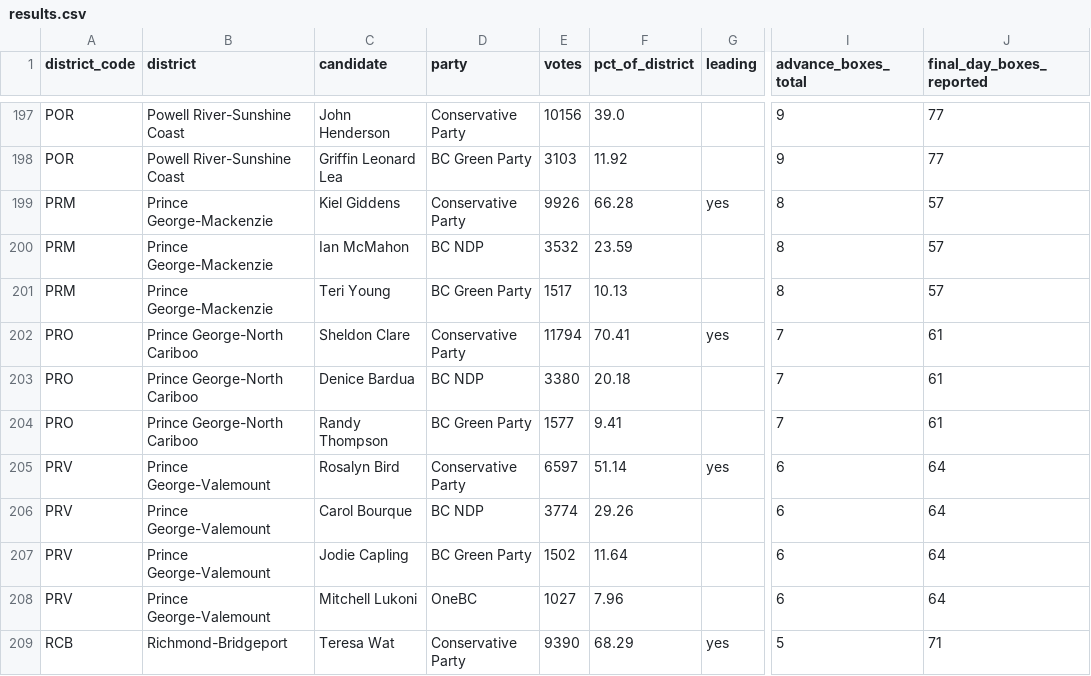
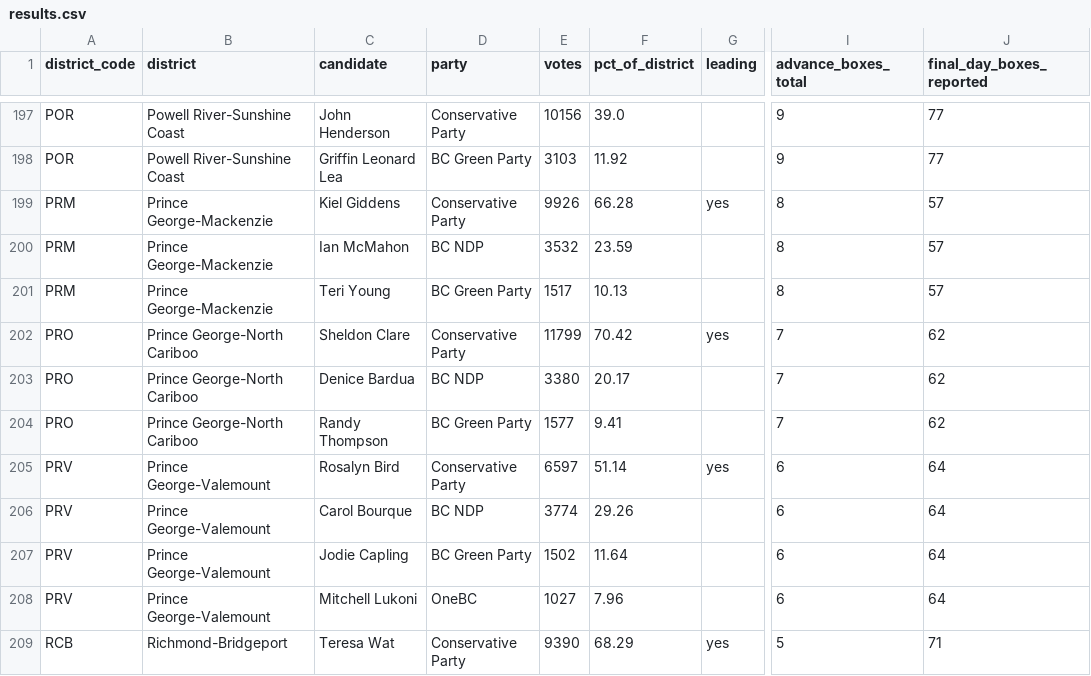
Before and after one commit to fahadBgias/bc-election-2026-maps, a CSV file: data/results.csv, drawn as a sheet; only a part is shown, gaps mark what is left out; the diff names each change by its address in the sheet, - before the commit and + after, or states it on an @@ line.

```diff
--- a/data/results.csv
+++ b/data/results.csv
-E202 (votes): 11794
+E202 (votes): 11799
-F202 (pct_of_district): 70.41
+F202 (pct_of_district): 70.42
-J202:J204 (final_day_boxes_reported): 61
+J202:J204 (final_day_boxes_reported): 62
-F203 (pct_of_district): 20.18
+F203 (pct_of_district): 20.17
```
Also changed, not shown: data/history.csv, 1 other file.
